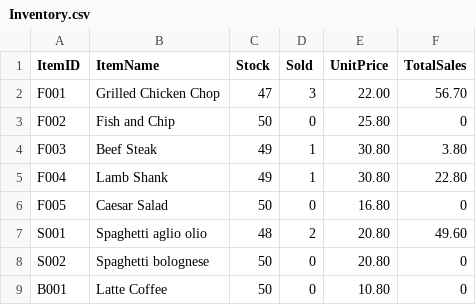
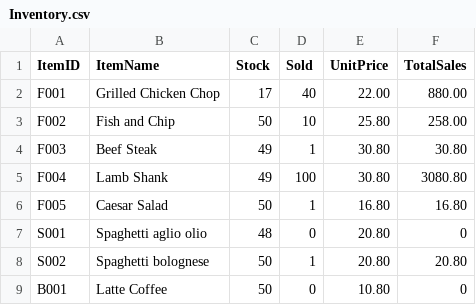
Before and after one commit to jayjaychua/Inventory-Management-System, a CSV file: src/Inventory.csv, drawn as a sheet.

```diff
--- a/src/Inventory.csv
+++ b/src/Inventory.csv
@@ -1,9 +1,9 @@
 ItemID,ItemName,Stock,Sold,UnitPrice,TotalSales
-F001,Grilled Chicken Chop,47,3,22.00,56.70
-F002,Fish and Chip,50,0,25.80,0
-F003,Beef Steak,49,1,30.80,3.80
-F004,Lamb Shank,49,1,30.80,22.80
-F005,Caesar Salad,50,0,16.80,0
-S001,Spaghetti aglio olio,48,2,20.80,49.60
-S002,Spaghetti bolognese,50,0,20.80,0
+F001,Grilled Chicken Chop,17,40,22.00,880.00
+F002,Fish and Chip,50,10,25.80,258.00
+F003,Beef Steak,49,1,30.80,30.80
+F004,Lamb Shank,49,100,30.80,3080.80
+F005,Caesar Salad,50,1,16.80,16.80
+S001,Spaghetti aglio olio,48,0,20.80,0
+S002,Spaghetti bolognese,50,1,20.80,20.80
 B001,Latte Coffee,50,0,10.80,0
```
Also changed, not shown: src/orders.csv, 6 other files.
